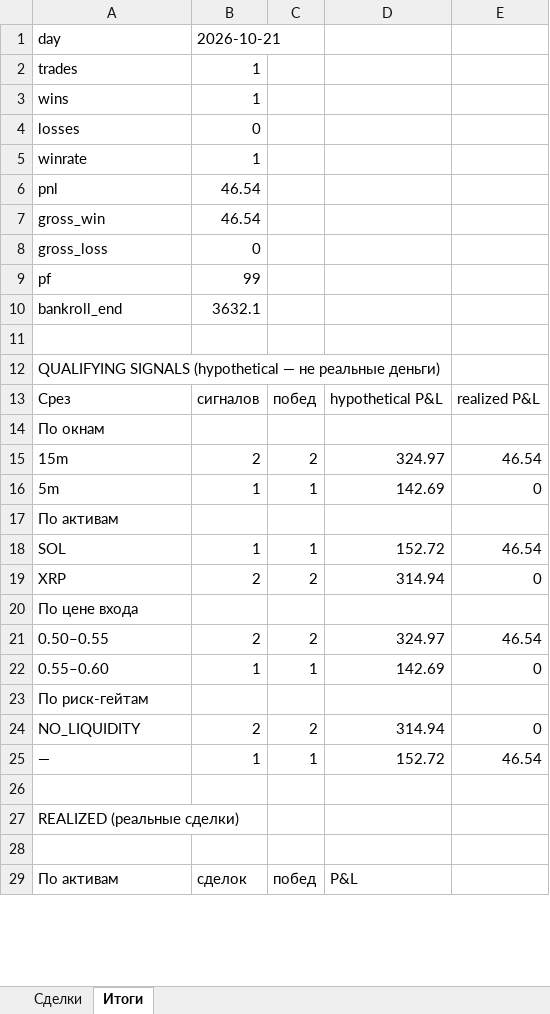
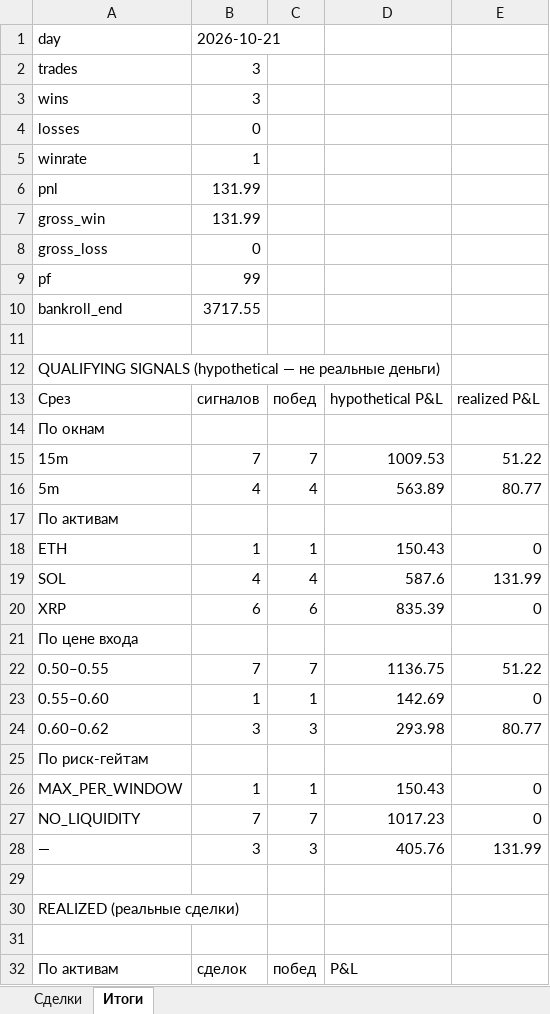
Before and after one commit to n85t594ht5-creator/polybot, an Excel workbook: reports/2026-10-21.xlsx, sheet Итоги, drawn as a sheet; only a part is shown; values as stored, in another font and other column widths than the file's, no borders; removed rows and columns are numbered as before the commit, all else as after; the diff covers the shown part only; the diff names each change by its address in the sheet, - before the commit and + after, or states it on an @@ line.

```diff
--- a/reports/2026-10-21.xlsx (sheet Итоги)
+++ b/reports/2026-10-21.xlsx (sheet Итоги)
-B2:B3: 1
+B2:B3: 3
-B6:B7: 46.54
+B6:B7: 131.99
-B10: 3632.1
+B10: 3717.55
-row 15: 15m | 2 | 2 | 324.97 | 46.54
-row 16: 5m | 1 | 1 | 142.69 | 0
+row 15: 15m | 7 | 7 | 1009.53 | 51.22
+row 16: 5m | 4 | 4 | 563.89 | 80.77
-row 18: SOL | 1 | 1 | 152.72 | 46.54
+row 18: ETH | 1 | 1 | 150.43 | 0
+row 19: SOL | 4 | 4 | 587.6 | 131.99
-B20: 2
+B20: 6
-C20: 2
+C20: 6
-D20: 314.94
+D20: 835.39
-row 21: 0.50–0.55 | 2 | 2 | 324.97 | 46.54
+row 22: 0.50–0.55 | 7 | 7 | 1136.75 | 51.22
+row 24: 0.60–0.62 | 3 | 3 | 293.98 | 80.77
+row 26: MAX_PER_WINDOW | 1 | 1 | 150.43 | 0
-B27: 2
+B27: 7
-C27: 2
+C27: 7
-D27: 314.94
+D27: 1017.23
-row 25: — | 1 | 1 | 152.72 | 46.54
+row 28: — | 3 | 3 | 405.76 | 131.99
```
Also changed, not shown: 9 added rows, 2 removed rows and 4 edited cells elsewhere in this sheet, sheet Сделки, reports/2026-10-20.xlsx, 4 other files.
